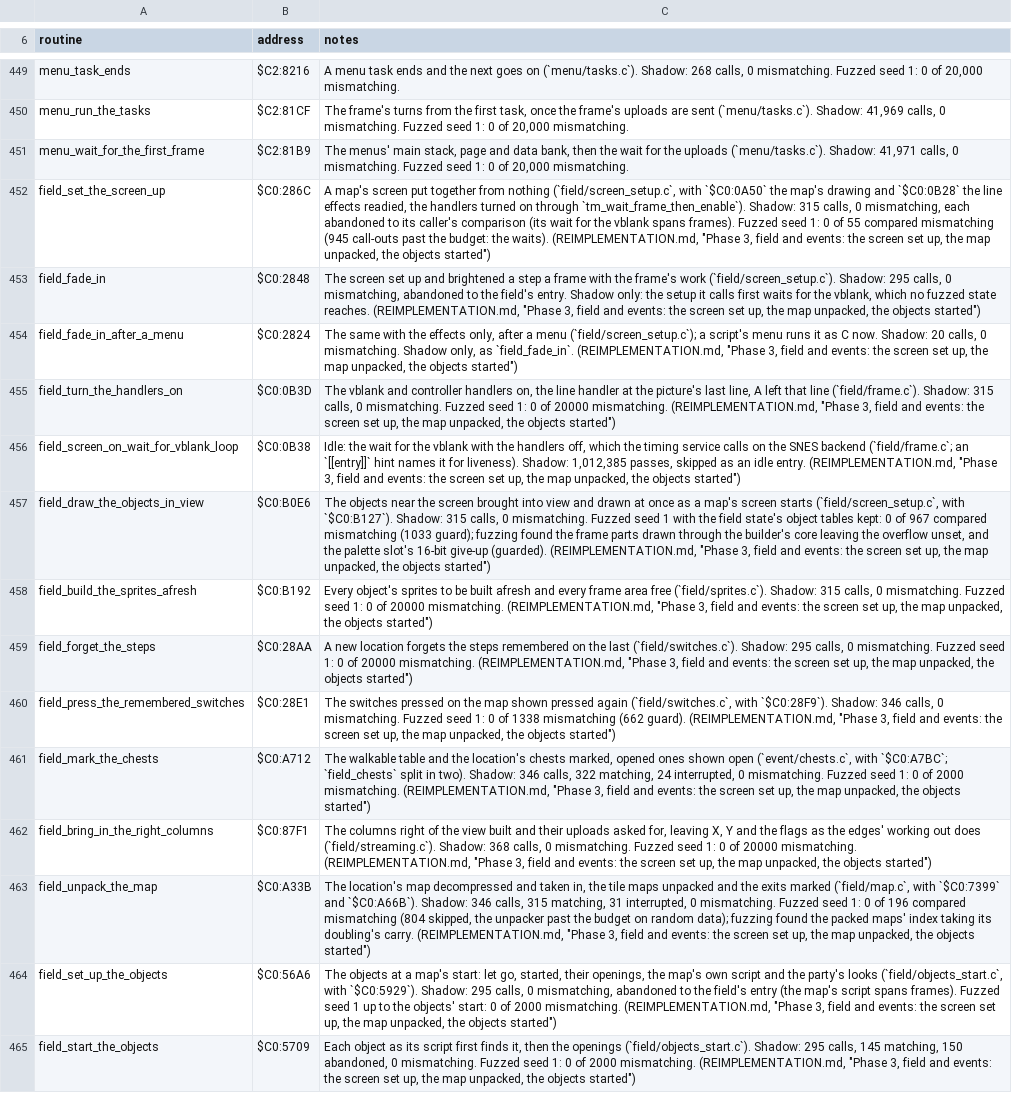
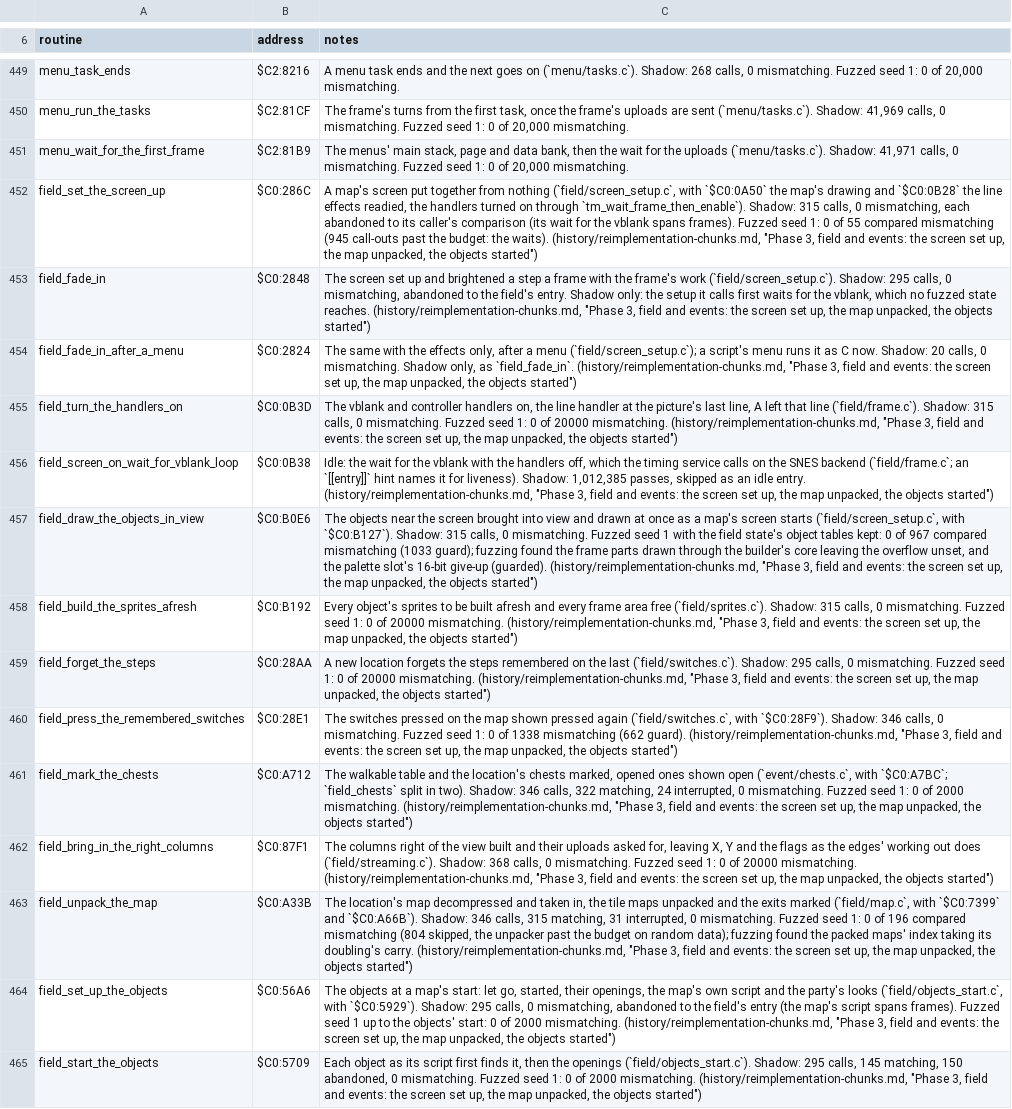
Before and after one commit to zdiemer/chrono-trigger-reimplemented, a TSV file: docs/ports.tsv, drawn as a sheet; only a part is shown, gaps mark what is left out; the diff covers the shown part only; the diff names each change by its address in the sheet, - before the commit and + after, or states it on an @@ line.

```diff
--- a/docs/ports.tsv
+++ b/docs/ports.tsv
-C452 (notes): …the waits). (REIMPLEMENTATION.md, "Phase 3,…
+C452 (notes): …the waits). (history/reimplementation-chunks.md, "Phase 3,…
-C453 (notes): …state reaches. (REIMPLEMENTATION.md, "Phase 3,…
+C453 (notes): …state reaches. (history/reimplementation-chunks.md, "Phase 3,…
-C454 (notes): …as `field_fade_in`. (REIMPLEMENTATION.md, "Phase 3,…
+C454 (notes): …as `field_fade_in`. (history/reimplementation-chunks.md, "Phase 3,…
-C455 (notes): …20000 mismatching. (REIMPLEMENTATION.md, "Phase 3,…
+C455 (notes): …20000 mismatching. (history/reimplementation-chunks.md, "Phase 3,…
-C456 (notes): …idle entry. (REIMPLEMENTATION.md, "Phase 3,…
+C456 (notes): …idle entry. (history/reimplementation-chunks.md, "Phase 3,…
-C457 (notes): …give-up (guarded). (REIMPLEMENTATION.md, "Phase 3,…
+C457 (notes): …give-up (guarded). (history/reimplementation-chunks.md, "Phase 3,…
-C458 (notes): …20000 mismatching. (REIMPLEMENTATION.md, "Phase 3,…
+C458 (notes): …20000 mismatching. (history/reimplementation-chunks.md, "Phase 3,…
-C459 (notes): …20000 mismatching. (REIMPLEMENTATION.md, "Phase 3,…
+C459 (notes): …20000 mismatching. (history/reimplementation-chunks.md, "Phase 3,…
-C460 (notes): …(662 guard). (REIMPLEMENTATION.md, "Phase 3,…
+C460 (notes): …(662 guard). (history/reimplementation-chunks.md, "Phase 3,…
-C461 (notes): …2000 mismatching. (REIMPLEMENTATION.md, "Phase 3,…
+C461 (notes): …2000 mismatching. (history/reimplementation-chunks.md, "Phase 3,…
-C462 (notes): …20000 mismatching. (REIMPLEMENTATION.md, "Phase 3,…
+C462 (notes): …20000 mismatching. (history/reimplementation-chunks.md, "Phase 3,…
-C463 (notes): …doubling's carry. (REIMPLEMENTATION.md, "Phase 3,…
+C463 (notes): …doubling's carry. (history/reimplementation-chunks.md, "Phase 3,…
-C464 (notes): …2000 mismatching. (REIMPLEMENTATION.md, "Phase 3,…
+C464 (notes): …2000 mismatching. (history/reimplementation-chunks.md, "Phase 3,…
-C465 (notes): …2000 mismatching. (REIMPLEMENTATION.md, "Phase 3,…
+C465 (notes): …2000 mismatching. (history/reimplementation-chunks.md, "Phase 3,…
```
Also changed, not shown: 1 added row and 19 edited cells elsewhere in this file, 28 other files.
